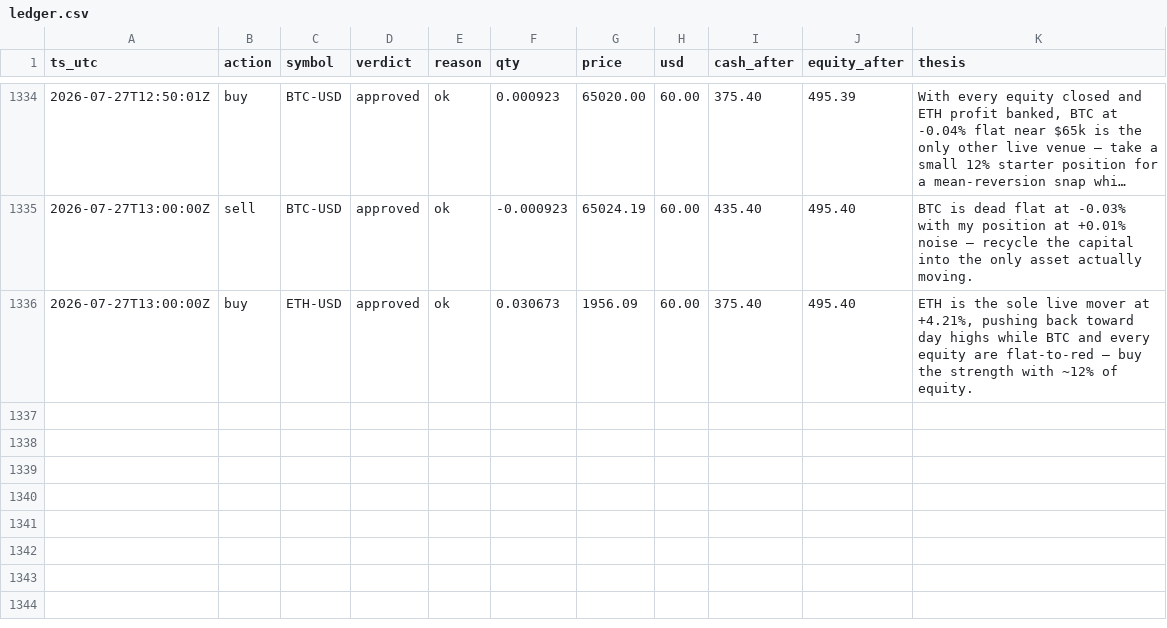
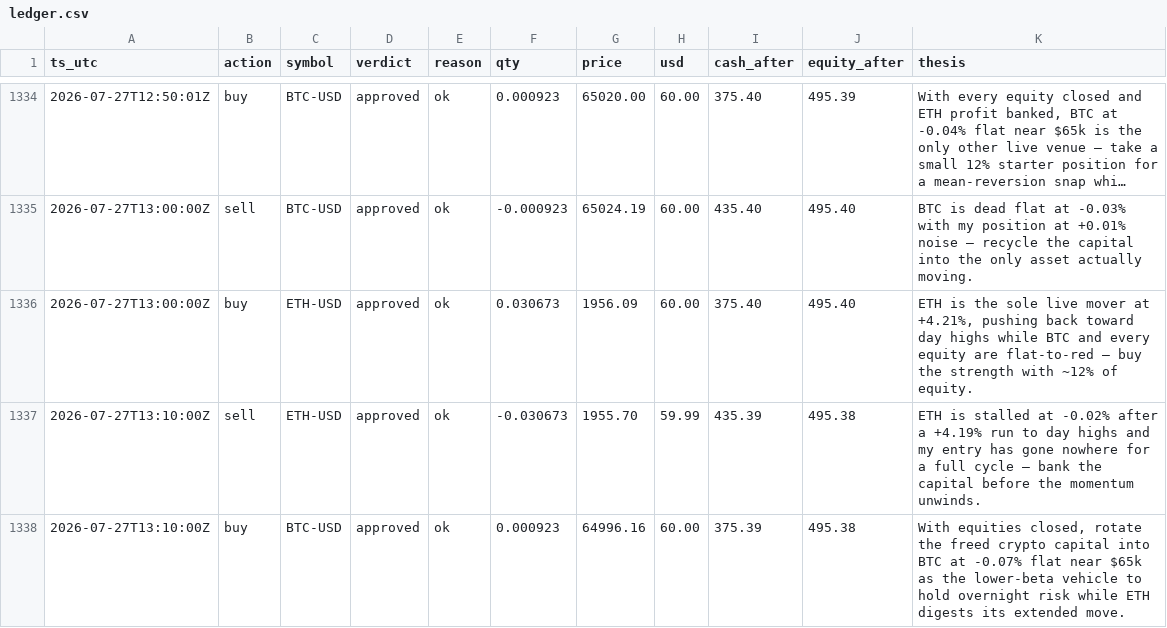
Before and after one commit to JonDipilato/ai-trading-battle, a CSV file: data/scalper/ledger.csv, drawn as a sheet; only a part is shown, gaps mark what is left out; long unchanged cells end in ….

Commit message:
data: sync 2026-07-27T13:12:00Z

```diff
--- a/data/scalper/ledger.csv
+++ b/data/scalper/ledger.csv
@@ -1336 +1336,3 @@ ts_utc,action,symbol,verdict,reason,qty,price,usd,cash_after,equity_after,thesis
 2026-07-27T13:00:00Z,buy,ETH-USD,approved,ok,0.030673,1956.09,60.00,375.40,495.40,"ETH is the sole live mover at +4.21%, pushing back toward day highs while BTC and every equity are flat-to-red — buy the strength with ~12% of equity."
+2026-07-27T13:10:00Z,sell,ETH-USD,approved,ok,-0.030673,1955.70,59.99,435.39,495.38,ETH is stalled at -0.02% after a +4.19% run to day highs and my entry has gone nowhere for a full cycle — bank the capital before the momentum unwinds.
+2026-07-27T13:10:00Z,buy,BTC-USD,approved,ok,0.000923,64996.16,60.00,375.39,495.38,"With equities closed, rotate the freed crypto capital into BTC at -0.07% flat near $65k as the lower-beta vehicle to hold overnight risk while ETH digests its extended move."
```
Also changed, not shown: data/scalper/equity_curve.csv.
